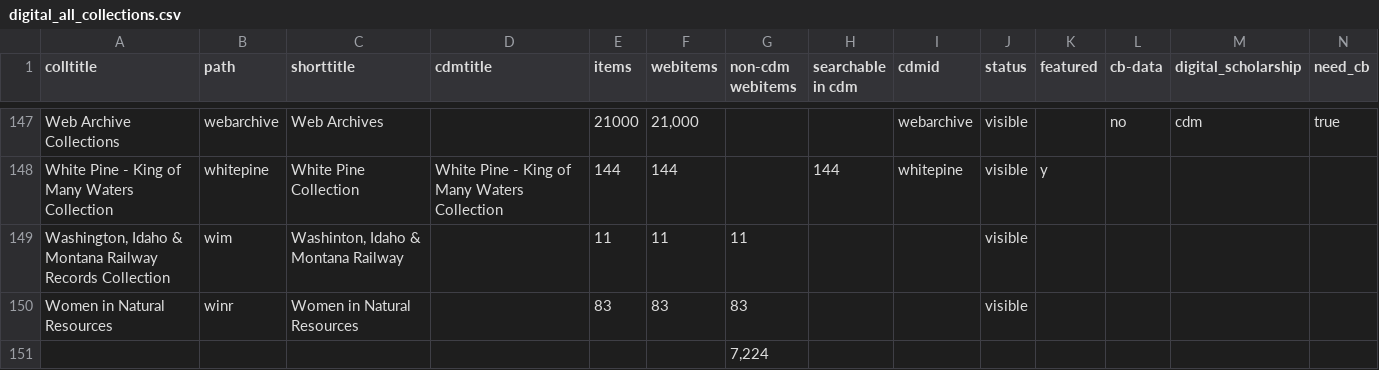
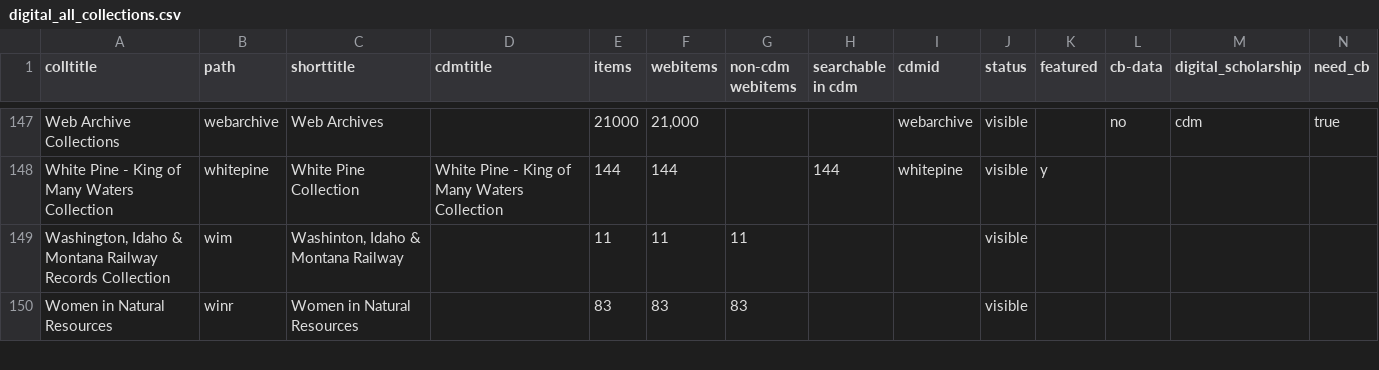
Before and after one commit to uidaholib/digital_source, a CSV file: _data/digital_all_collections.csv, drawn as a sheet; only a part is shown, gaps mark what is left out; removed rows and columns are numbered as before the commit, all else as after; rows hold the shown columns only; the diff covers the shown part only; the diff names each change by its address in the sheet, - before the commit and + after, or states it on an @@ line.

Commit message:
update collections

```diff
--- a/_data/digital_all_collections.csv
+++ b/_data/digital_all_collections.csv
-row 151:  |  |  |  |  |  | 7,224
```
Also changed, not shown: 1 added row and 3 edited cells elsewhere in this file.
